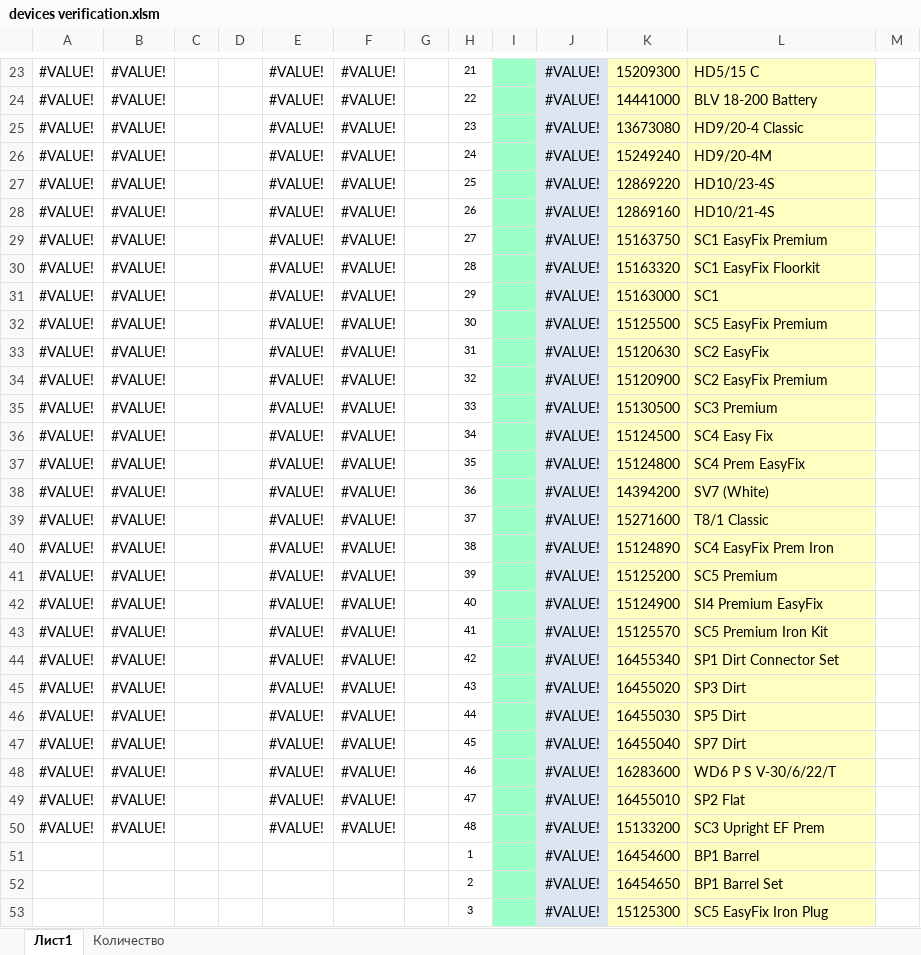
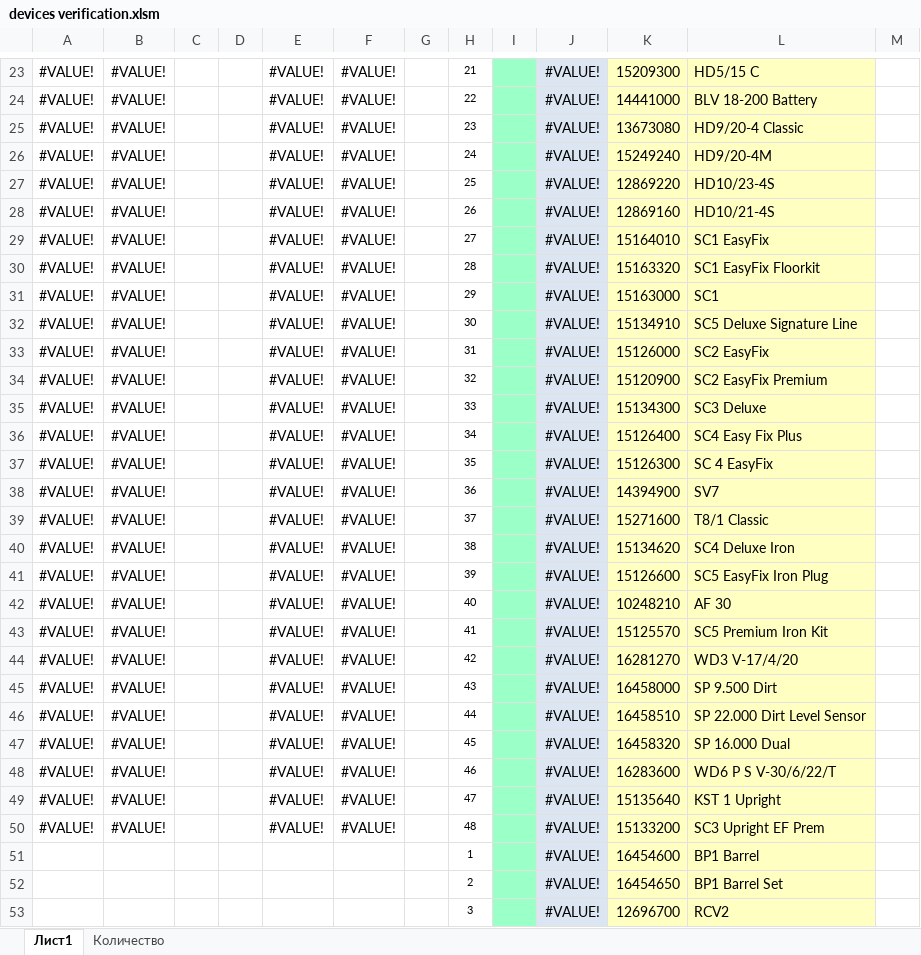
Before and after one commit to Gurulev/excel-in-retail, an Excel workbook: devices verification.xlsm, sheet Лист1, drawn as a sheet; only a part is shown, gaps mark what is left out; values as stored, in another font and other column widths than the file's, no borders; charts and pictures and conditional formats not drawn; the diff covers the shown part only; the diff names each change by its address in the sheet, - before the commit and + after, or states it on an @@ line.

```diff
--- a/devices verification.xlsm (sheet Лист1)
+++ b/devices verification.xlsm (sheet Лист1)
-K29: 15163750
+K29: 15164010
-L29: SC1 EasyFix Premium
+L29: SC1 EasyFix
-K32: 15125500
+K32: 15134910
-L32: SC5 EasyFix Premium
+L32: SC5 Deluxe Signature Line
-K33: 15120630
+K33: 15126000
-K35: 15130500
+K35: 15134300
-L35: SC3 Premium
+L35: SC3 Deluxe
-K36: 15124500
+K36: 15126400
-L36: SC4 Easy Fix
+L36: SC4 Easy Fix Plus
-K37: 15124800
+K37: 15126300
-L37: SC4 Prem EasyFix
+L37: SC 4 EasyFix
-K38: 14394200
+K38: 14394900
-L38: SV7 (White)
+L38: SV7
-K40: 15124890
+K40: 15134620
-L40: SC4 EasyFix Prem Iron
+L40: SC4 Deluxe Iron
-K41: 15125200
+K41: 15126600
-L41: SC5 Premium
+L41: SC5 EasyFix Iron Plug
-K42: 15124900
+K42: 10248210
-L42: SI4 Premium EasyFix
+L42: AF 30
-K44: 16455340
+K44: 16281270
-L44: SP1 Dirt Connector Set
+L44: WD3 V-17/4/20
-K45: 16455020
+K45: 16458000
-L45: SP3 Dirt
+L45: SP 9.500 Dirt
-K46: 16455030
+K46: 16458510
-L46: SP5 Dirt
+L46: SP 22.000 Dirt Level Sensor
-K47: 16455040
+K47: 16458320
-L47: SP7 Dirt
+L47: SP 16.000 Dual
-K49: 16455010
+K49: 15135640
-L49: SP2 Flat
+L49: KST 1 Upright
-K53: 15125300
+K53: 12696700
-L53: SC5 EasyFix Iron Plug
+L53: RCV2
```
Also changed, not shown: 32 added rows, 10 removed rows and 48 edited cells elsewhere in this sheet, sheet Количество, formulas that keep their value, hidden cells.
